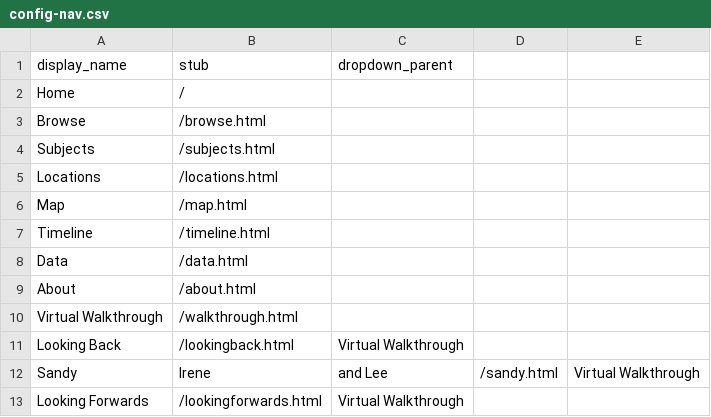
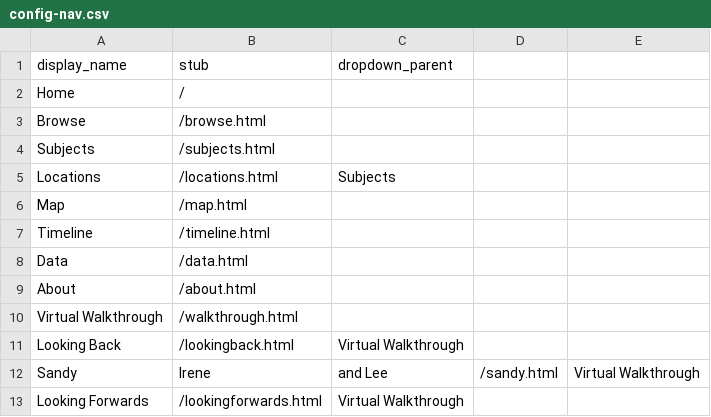
Before and after one commit to heidi-y/harmswayexhibit, a CSV file: _data/config-nav.csv, drawn as a sheet; the diff names each change by its address in the sheet, - before the commit and + after, or states it on an @@ line.

Commit message:
Update config-nav.csv

```diff
--- a/_data/config-nav.csv
+++ b/_data/config-nav.csv
-C5 (dropdown_parent): (empty)
+C5 (dropdown_parent): Subjects
```
